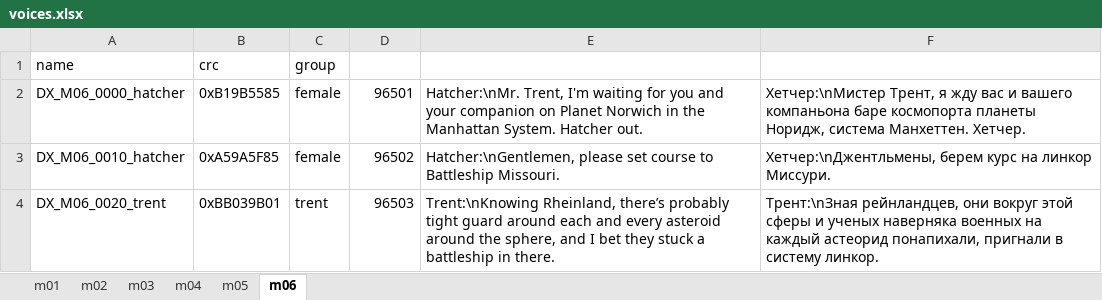
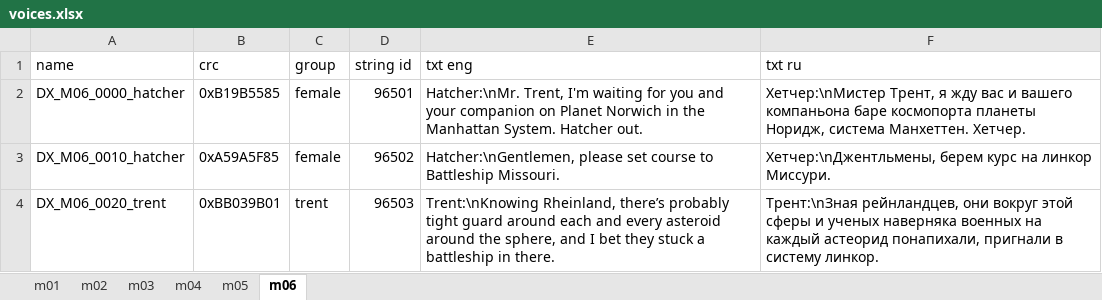
Before and after one commit to Jeider/freelancer_nomad_legacy, an Excel workbook: Assets/AUDIO_XML_RU/voices.xlsx, sheet m06, drawn as a sheet; only a part is shown; values as stored, in another font and other column widths than the file's, no borders; the diff names each change by its address in the sheet, - before the commit and + after, or states it on an @@ line.

```diff
--- a/Assets/AUDIO_XML_RU/voices.xlsx (sheet m06)
+++ b/Assets/AUDIO_XML_RU/voices.xlsx (sheet m06)
-D1: (empty)
+D1: string id
-E1: (empty)
+E1: txt eng
-F1: (empty)
+F1: txt ru
```
Also changed, not shown: 36 other files.
